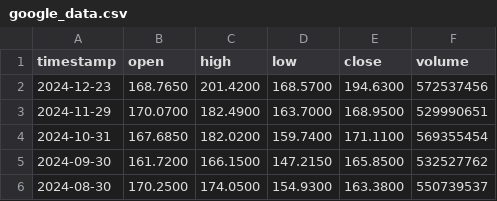
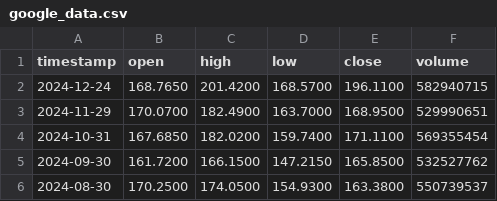
Before and after one commit to hafsaelibrahimi/projet_gold_refuge, a CSV file: google_data.csv, drawn as a sheet; only a part is shown.

```diff
--- a/google_data.csv
+++ b/google_data.csv
@@ -1,3 +1,3 @@
 timestamp,open,high,low,close,volume
-2024-12-23,168.7650,201.4200,168.5700,194.6300,572537456
+2024-12-24,168.7650,201.4200,168.5700,196.1100,582940715
 2024-11-29,170.0700,182.4900,163.7000,168.9500,529990651
```
Also changed, not shown: amazon_data.csv, apple_data.csv, 3 other files.
